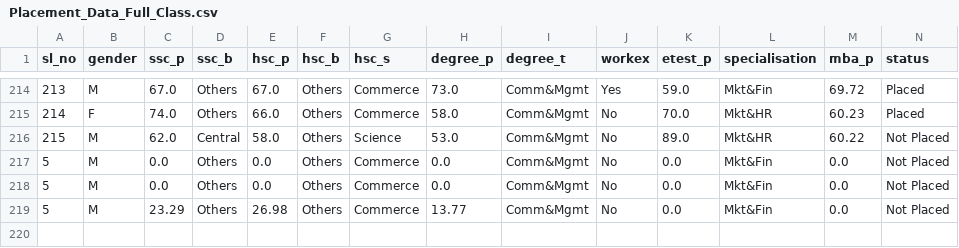
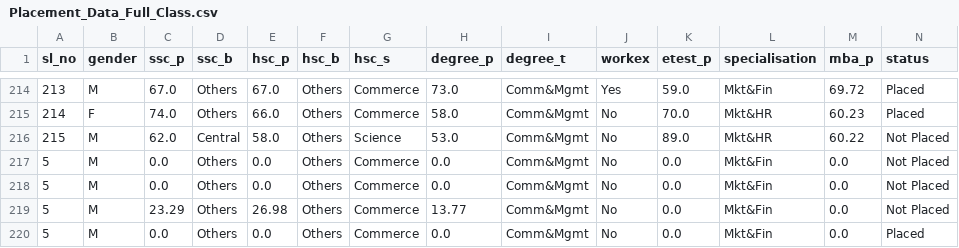
Before and after one commit to karthiks061992/campus-placements, a CSV file: Placement_Data_Full_Class.csv, drawn as a sheet; only a part is shown, gaps mark what is left out; rows hold the shown columns only; the diff names each change by its address in the sheet, - before the commit and + after, or states it on an @@ line.

```diff
--- a/Placement_Data_Full_Class.csv
+++ b/Placement_Data_Full_Class.csv
+row 220: 5 | M | 0.0 | Others | 0.0 | Others | Commerce | 0.0 | Comm&Mgmt | No | 0.0 | Mkt&Fin | 0.0 | Placed
```
Also changed, not shown: 2 other files.
